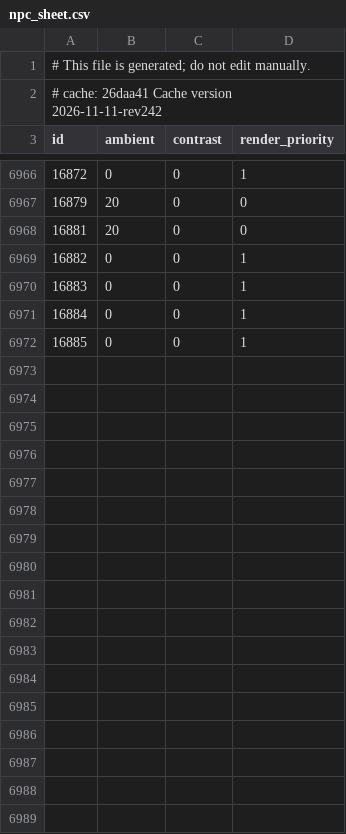
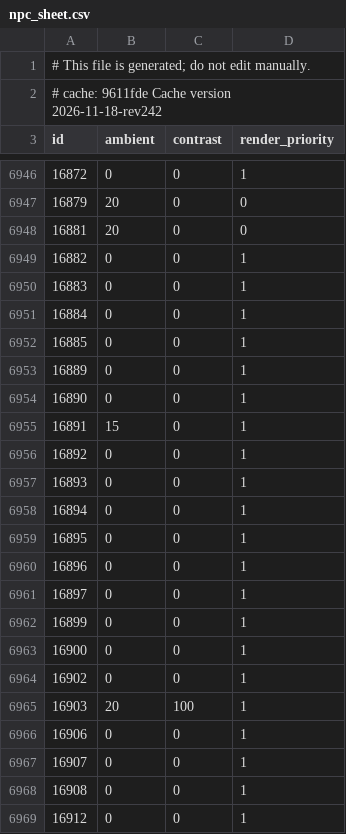
Before and after one commit to jhughes/glamourer_data, a CSV file: v1/npc_sheet.csv, drawn as a sheet; only a part is shown, gaps mark what is left out; the diff covers the shown part only.

```diff
--- a/v1/npc_sheet.csv
+++ b/v1/npc_sheet.csv
@@ -1,3 +1,3 @@
 # This file is generated; do not edit manually.
-# cache: 26daa41 Cache version 2026-11-11-rev242
+# cache: 9611fde Cache version 2026-11-18-rev242
 id,ambient,contrast,render_priority
@@ -6972 +6952,18 @@ id,ambient,contrast,render_priority
 16885,0,0,1
+16889,0,0,1
+16890,0,0,1
+16891,15,0,1
+16892,0,0,1
+16893,0,0,1
+16894,0,0,1
+16895,0,0,1
+16896,0,0,1
+16897,0,0,1
+16899,0,0,1
+16900,0,0,1
+16902,0,0,1
+16903,20,100,1
+16906,0,0,1
+16907,0,0,1
+16908,0,0,1
+16912,0,0,1
```
Also changed, not shown: 9 added rows and 20 removed rows elsewhere in this file, v1/item_dedupe_sheet.csv, v1/item_equip_sheet.csv, 5 other files.
